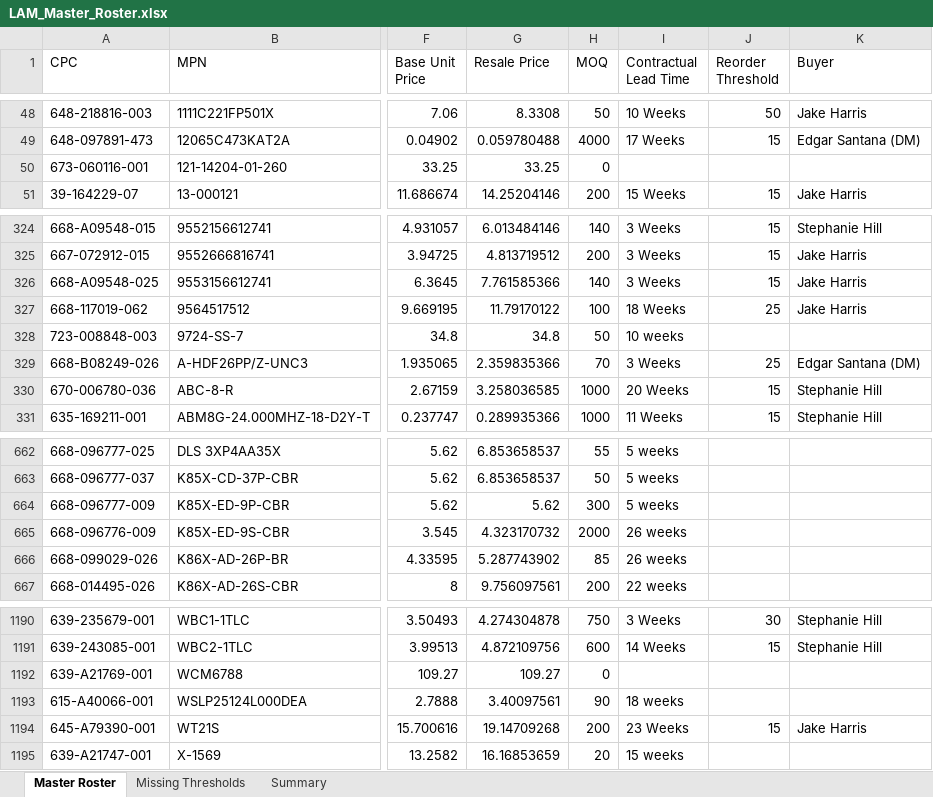
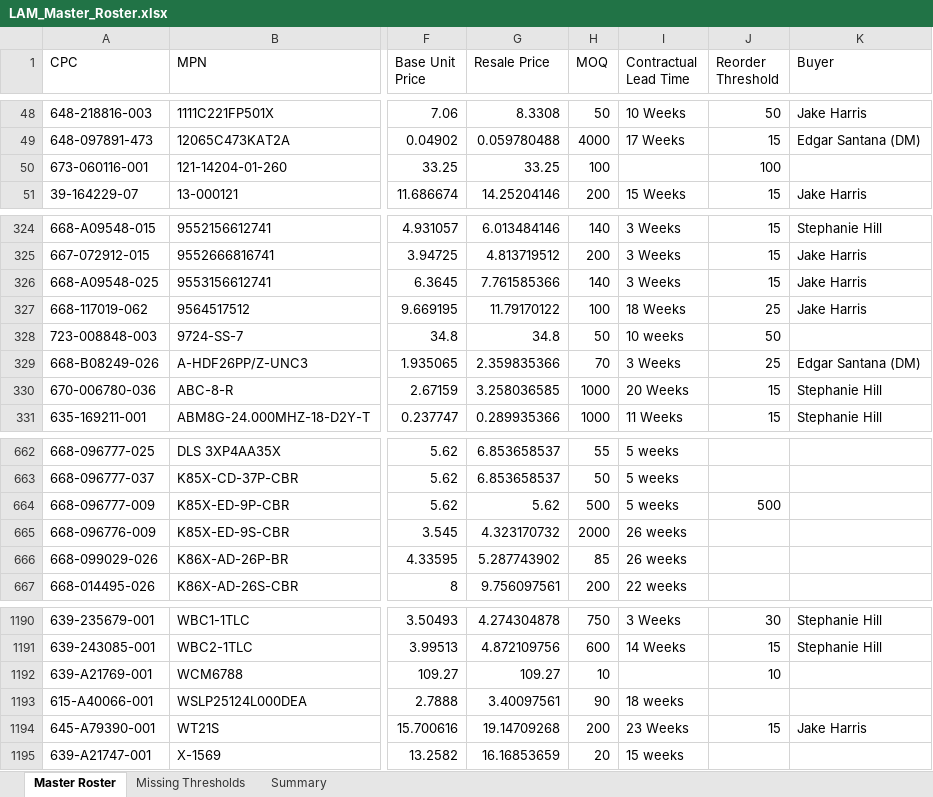
Before and after one commit to AstuteGroup/astute-workinstructions, an Excel workbook: Trading Analysis/LAM 3PL/LAM_Master_Roster.xlsx, sheet Master Roster, drawn as a sheet; only a part is shown, gaps mark what is left out; values as stored, in another font and other column widths than the file's, no borders; the diff covers the shown part only; the diff names each change by its address in the sheet, - before the commit and + after, or states it on an @@ line.

```diff
--- a/Trading Analysis/LAM 3PL/LAM_Master_Roster.xlsx (sheet Master Roster)
+++ b/Trading Analysis/LAM 3PL/LAM_Master_Roster.xlsx (sheet Master Roster)
-H50 (MOQ): 0
+H50 (MOQ): 100
-J50 (Reorder Threshold): (empty)
+J50 (Reorder Threshold): 100
-J328 (Reorder Threshold): (empty)
+J328 (Reorder Threshold): 50
-H664 (MOQ): 300
+H664 (MOQ): 500
-J664 (Reorder Threshold): (empty)
+J664 (Reorder Threshold): 500
-H1192 (MOQ): 0
+H1192 (MOQ): 10
-J1192 (Reorder Threshold): (empty)
+J1192 (Reorder Threshold): 10
```
Also changed, not shown: 74 edited cells elsewhere in this sheet.
